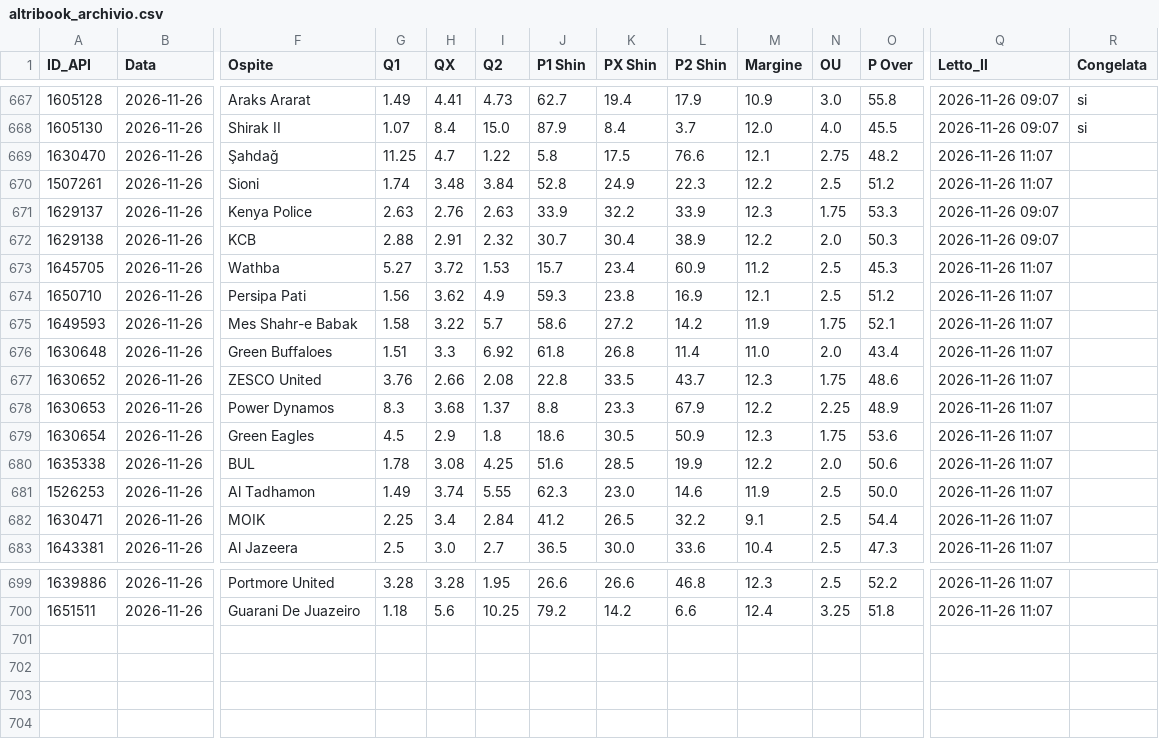
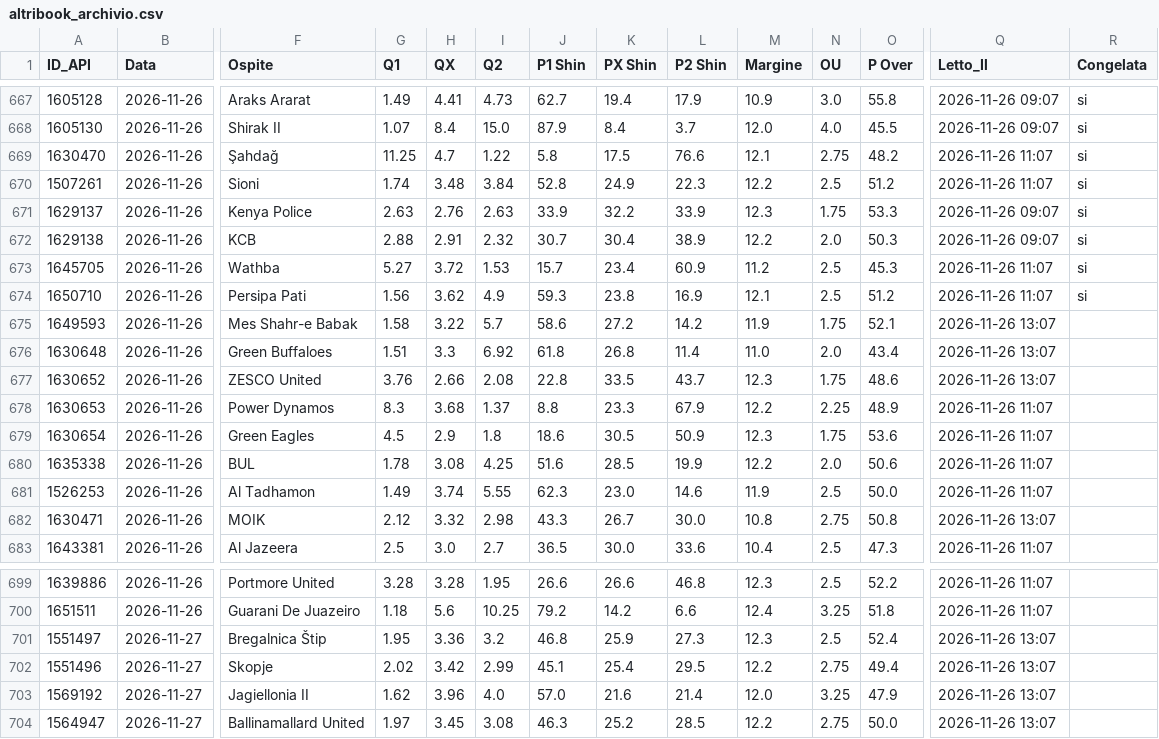
Before and after one commit to Caltiki/pronostici-repo, a CSV file: altribook_archivio.csv, drawn as a sheet; only a part is shown, gaps mark what is left out; rows hold the shown columns only; the diff names each change by its address in the sheet, - before the commit and + after, or states it on an @@ line.

```diff
--- a/altribook_archivio.csv
+++ b/altribook_archivio.csv
-R669:R674 (Congelata): (empty)
+R669:R674 (Congelata): si
-Q675:Q677 (Letto_Il): 2026-11-26 11:07
+Q675:Q677 (Letto_Il): 2026-11-26 13:07
-G682 (Q1): 2.25
+G682 (Q1): 2.12
-H682 (QX): 3.4
+H682 (QX): 3.32
-I682 (Q2): 2.84
+I682 (Q2): 2.98
-J682 (P1 Shin): 41.2
+J682 (P1 Shin): 43.3
-K682 (PX Shin): 26.5
+K682 (PX Shin): 26.7
-L682 (P2 Shin): 32.2
+L682 (P2 Shin): 30.0
-M682 (Margine): 9.1
+M682 (Margine): 10.8
-N682 (OU): 2.5
+N682 (OU): 2.75
-O682 (P Over): 54.4
+O682 (P Over): 50.8
-Q682 (Letto_Il): 2026-11-26 11:07
+Q682 (Letto_Il): 2026-11-26 13:07
+row 701: 1551497 | 2026-11-27 | Bregalnica Štip | 1.95 | 3.36 | 3.2 | 46.8 | 25.9 | 27.3 | 12.3 | 2.5 | 52.4 | 2026-11-26 13:07
+row 702: 1551496 | 2026-11-27 | Skopje | 2.02 | 3.42 | 2.99 | 45.1 | 25.4 | 29.5 | 12.2 | 2.75 | 49.4 | 2026-11-26 13:07
+row 703: 1569192 | 2026-11-27 | Jagiellonia II | 1.62 | 3.96 | 4.0 | 57.0 | 21.6 | 21.4 | 12.0 | 3.25 | 47.9 | 2026-11-26 13:07
+row 704: 1564947 | 2026-11-27 | Ballinamallard United | 1.97 | 3.45 | 3.08 | 46.3 | 25.2 | 28.5 | 12.2 | 2.75 | 50.0 | 2026-11-26 13:07
```
Also changed, not shown: best_archivio.csv, pinnacle_archivio.csv, 32 other files.
